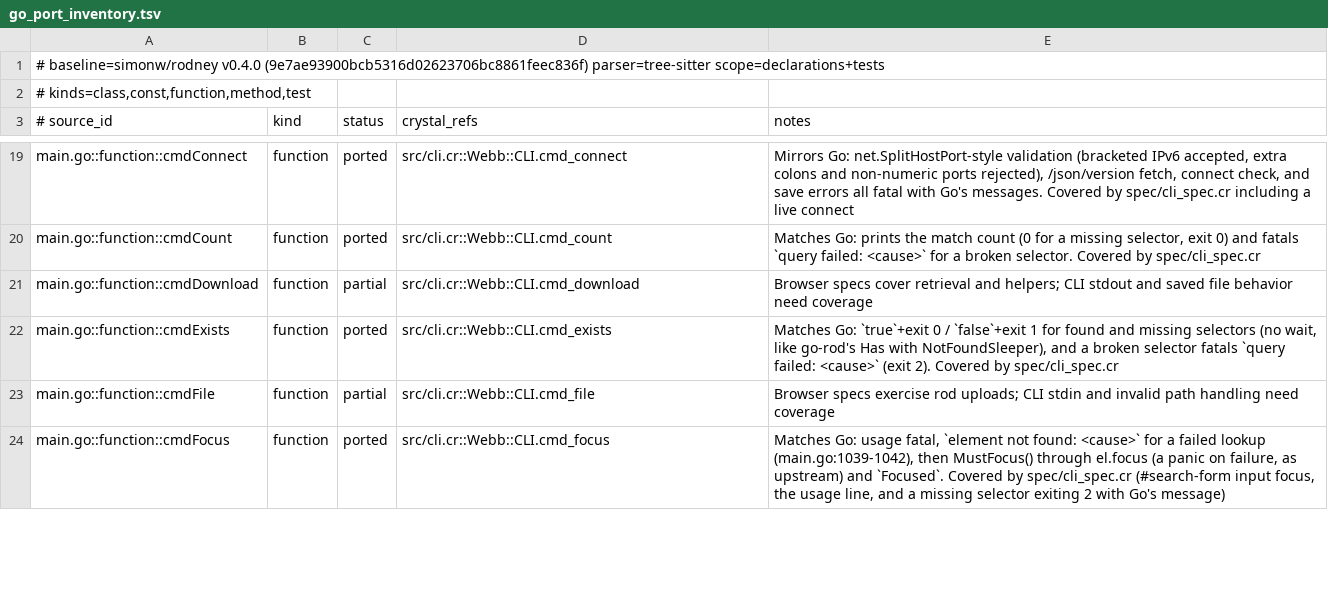
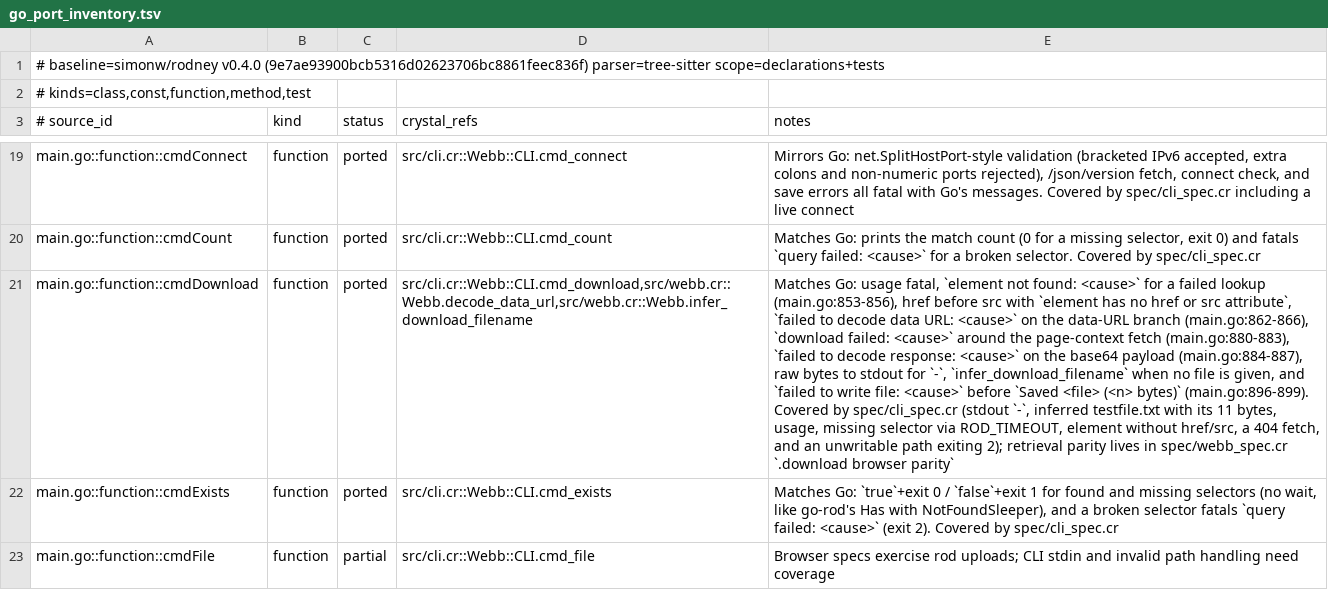
Before and after one commit to dsisnero/webb, a TSV file: plans/inventory/go_port_inventory.tsv, drawn as a sheet; only a part is shown, gaps mark what is left out; the shorter side is filled out with more unchanged rows; the diff names each change by its address in the sheet, - before the commit and + after, or states it on an @@ line.

Commit message:
port: give download Go's lookup/fetch/write fatals
- cmd_download looked the element up bare, evaluated the page-context fetch
  bare, and called File.write bare, so each failure escaped as an unhandled
  exception (exit 1 + stack trace) where Go prints `error: <prefix>: <cause>`
  and exits 2 (main.go:836-899).
- src/cli.cr: `element not found: <cause>` around page.element; the fetch and
  data-URL branches moved into download_via_fetch/download_data_url so the
  command stays under ameba's complexity limit; those helpers carry
  `failed to decode data URL:`, `download failed:` and
  `failed to decode response:`; `failed to write file: <cause>` wraps the
  write before `Saved <file> (<n> bytes)`.
- spec/cli_spec.cr: RED first — missing selector, 404 fetch, and an
  unwritable path each exited 1, the specs want 2. GREEN after the rescue
  groups. The data-URL/response-decode branches need a malformed fixture and
  stay structural, like reload's fatal.
- coverage: `download "#file-link" -` writes `Hello World` raw to stdout,
  no file infers `testfile.txt` and prints its 11-byte size, plus the usage
  line, the ROD_TIMEOUT missing selector, an element with no href/src
  (`#topic`), the 404 anchor (`download failed: ...`), and
  `no-such-dir/out.txt` exiting 2 with Go's prefix. The CLI fixture gained
  /download/testfile.txt, a 404 /download/missing.txt, and the #file-link /
  #missing-link anchors.
- ledger: cmdDownload -> ported (60 ported / 16 partial).
- plans: cmdDownload moved to history-cli.md, counts refreshed (192
  examples), next up is cmdFile's stat-branch message divergence.

Gates: make format pass; make lint pass (5 files); make test 192 examples,
0 failures; make build; make inventory pass (82 curated / 83 source /
63 tests, chiasmus-tree-sitter).

Upstream: simonw/rodney v0.4.0 (9e7ae93900bcb5316d02623706bc8861feec836f)

```diff
--- a/plans/inventory/go_port_inventory.tsv
+++ b/plans/inventory/go_port_inventory.tsv
-C21 (status): partial
+C21 (status): ported
-D21 (crystal_refs): src/cli.cr::Webb::CLI.cmd_download
+D21 (crystal_refs): src/cli.cr::Webb::CLI.cmd_download,src/webb.cr::Webb.decode_data_url,src/webb.cr::Webb.infer_download_filename
-E21 (notes): Browser specs cover retrieval and helpers; CLI stdout and saved file behavior need coverage
+E21 (notes): Matches Go: usage fatal, `element not found: <cause>` for a failed lookup (main.go:853-856), href before src with `element has no href or src attribute`, `failed to decode data URL: <cause>` on the data-URL branch (main.go:862-866), `download failed: <cause>` around the page-context fetch (main.go:880-883), `failed to decode response: <cause>` on the base64 payload (main.go:884-887), raw bytes to stdout for `-`, `infer_download_filename` when no file is given, and `failed to write file: <cause>` before `Saved <file> (<n> bytes)` (main.go:896-899). Covered by spec/cli_spec.cr (stdout `-`, inferred testfile.txt with its 11 bytes, usage, missing selector via ROD_TIMEOUT, element without href/src, a 404 fetch, and an unwritable path exiting 2); retrieval parity lives in spec/webb_spec.cr `.download browser parity`
```
Also changed, not shown: 4 other files.
